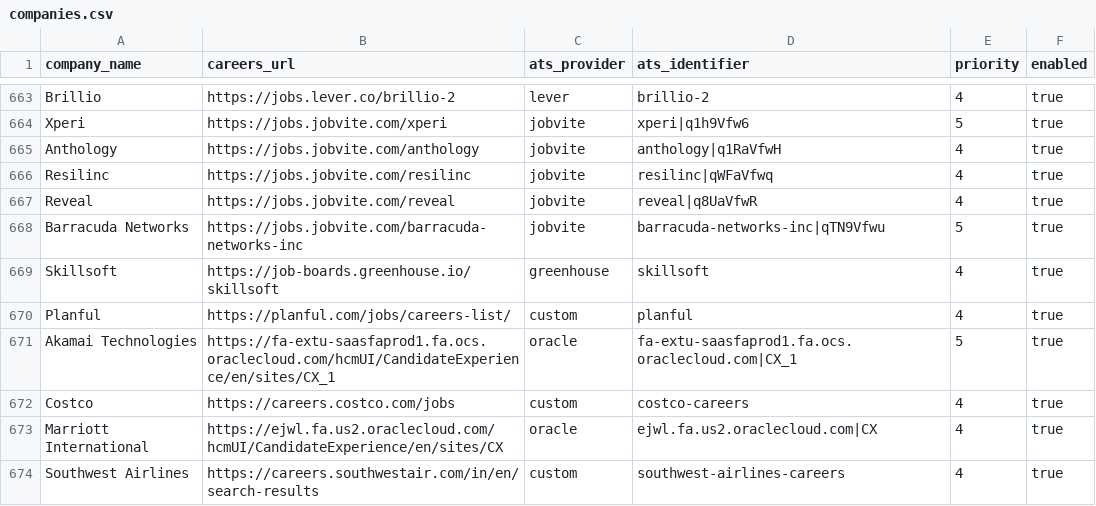
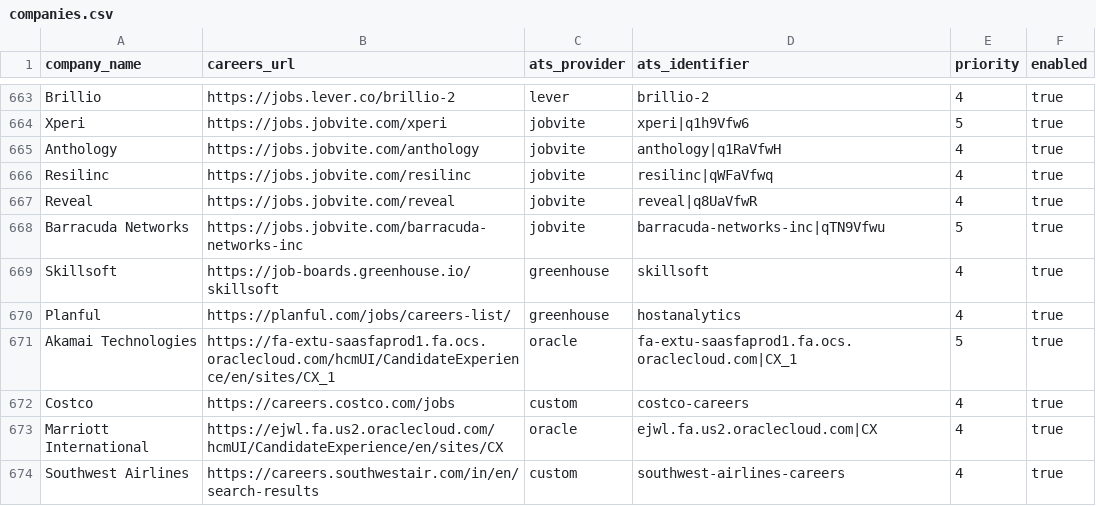
Before and after one commit to chandanvura/JobRadar, a CSV file: companies/companies.csv, drawn as a sheet; only a part is shown, gaps mark what is left out.

Commit message:
Verify Planful, recover Macquarie safely, and audit unresolved feeds (#19)
* Capture current employer error evidence on Actions without production mutation

* Recheck all 199 unresolved sources in four bounded read-only Actions batches

* Restart inconsistent Avature snapshots once and audit verified public candidate links

* Keep automatically discovered boards unresolved until identity and scope verification

* Verify Planful tenant from published offices and departments endpoints and board metadata

* Promote employer-verified Planful feed and gate Macquarie focused recovery

* Normalize audit regression formatting

```diff
--- a/companies/companies.csv
+++ b/companies/companies.csv
@@ -669,3 +669,3 @@ Barracuda Networks,https://jobs.jobvite.com/barracuda-networks-inc,jobvite,barra
 Skillsoft,https://job-boards.greenhouse.io/skillsoft,greenhouse,skillsoft,4,true
-Planful,https://planful.com/jobs/careers-list/,custom,planful,4,true
+Planful,https://planful.com/jobs/careers-list/,greenhouse,hostanalytics,4,true
 Akamai Technologies,https://fa-extu-saasfaprod1.fa.ocs.oraclecloud.com/hcmUI/CandidateExperience/en/sites/CX_1,oracle,fa-extu-saasfaprod1.fa.ocs.oraclecloud.com|CX_1,5,true
```
Also changed, not shown: 21 other files.
